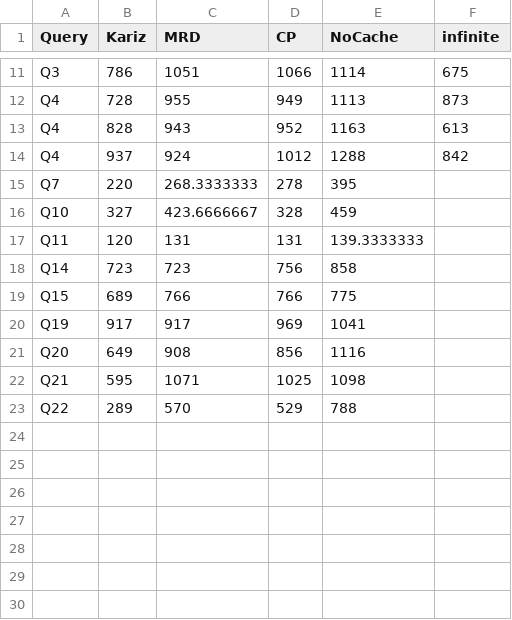
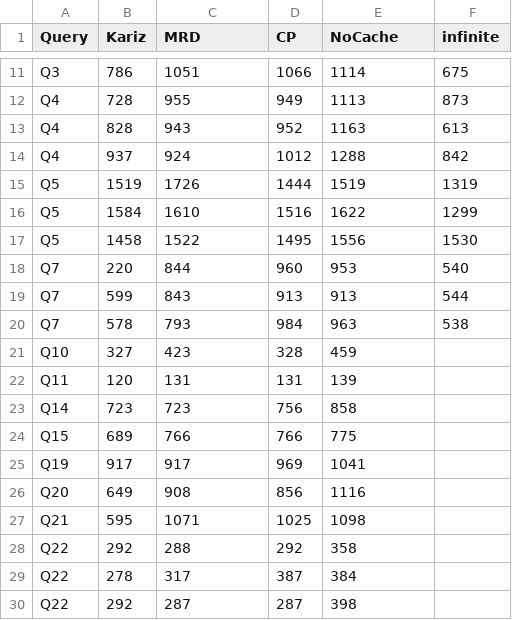
Before and after one commit to UmasouTTT/Kariz, a CSV file: expriments/macrobenchmark/ipython/implementationresults.csv, drawn as a sheet; only a part is shown, gaps mark what is left out.

```diff
--- a/expriments/macrobenchmark/ipython/implementationresults.csv
+++ b/expriments/macrobenchmark/ipython/implementationresults.csv
@@ -14,5 +14,10 @@ Q4,828,943,952,1163,613
 Q4,937,924,1012,1288,842
-Q7,220,268.3333333,278,395
-Q10,327,423.6666667,328,459
-Q11,120,131,131,139.3333333
+Q5,1519,1726,1444,1519,1319
+Q5,1584,1610,1516,1622,1299
+Q5,1458,1522,1495,1556,1530
+Q7,220,844,960,953,540
+Q7,599,843,913,913,544
+Q7,578,793,984,963,538
+Q10,327,423,328,459
+Q11,120,131,131,139
 Q14,723,723,756,858
@@ -22,2 +27,4 @@ Q20,649,908,856,1116
 Q21,595,1071,1025,1098
-Q22,289,570,529,788
+Q22,292,288,292,358
+Q22,278,317,387,384
+Q22,292,287,287,398
```
Also changed, not shown: 11 other files.
